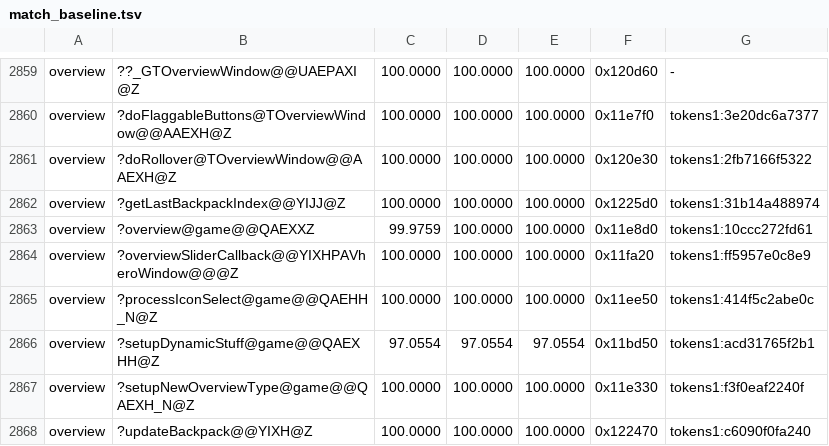
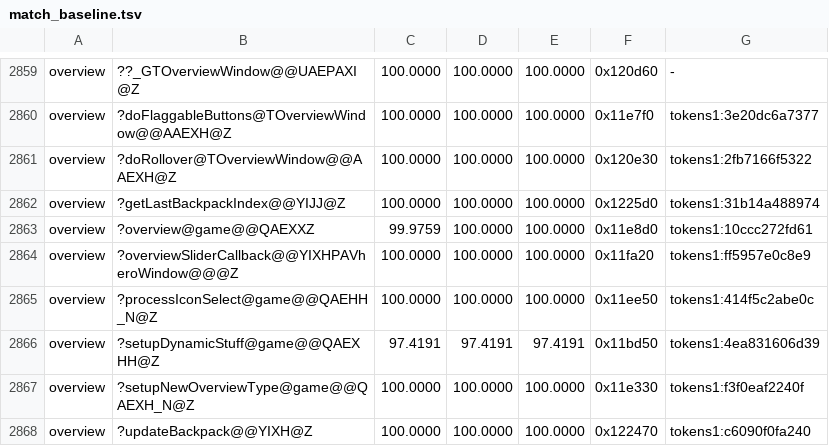
Before and after one commit to sushi-shi/homm3-decomp, a TSV file: config/match_baseline.tsv, drawn as a sheet; only a part is shown, gaps mark what is left out.

```diff
--- a/config/match_baseline.tsv
+++ b/config/match_baseline.tsv
@@ -2865,3 +2865,3 @@ overview	?overviewSliderCallback@@YIXHPAVheroWindow@@@Z	100.0000	100.0000	100.00
 overview	?processIconSelect@game@@QAEHH_N@Z	100.0000	100.0000	100.0000	0x11ee50	tokens1:414f5c2abe0c
-overview	?setupDynamicStuff@game@@QAEXHH@Z	97.0554	97.0554	97.0554	0x11bd50	tokens1:acd31765f2b1
+overview	?setupDynamicStuff@game@@QAEXHH@Z	97.4191	97.4191	97.4191	0x11bd50	tokens1:4ea831606d39
 overview	?setupNewOverviewType@game@@QAEXH_N@Z	100.0000	100.0000	100.0000	0x11e330	tokens1:f3f0eaf2240f
```
Also changed, not shown: 2 other files.
